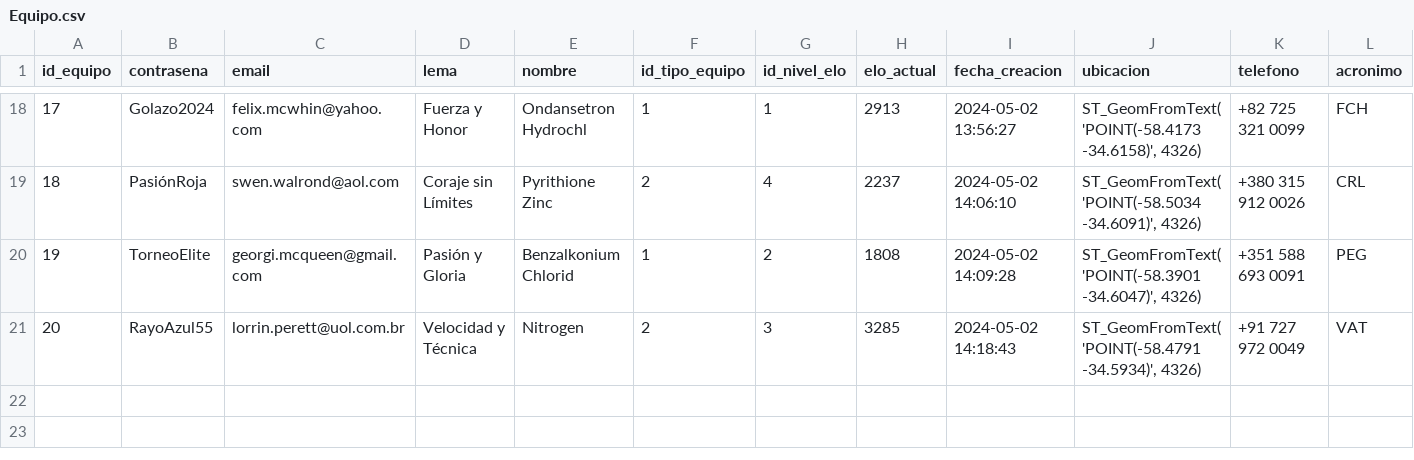
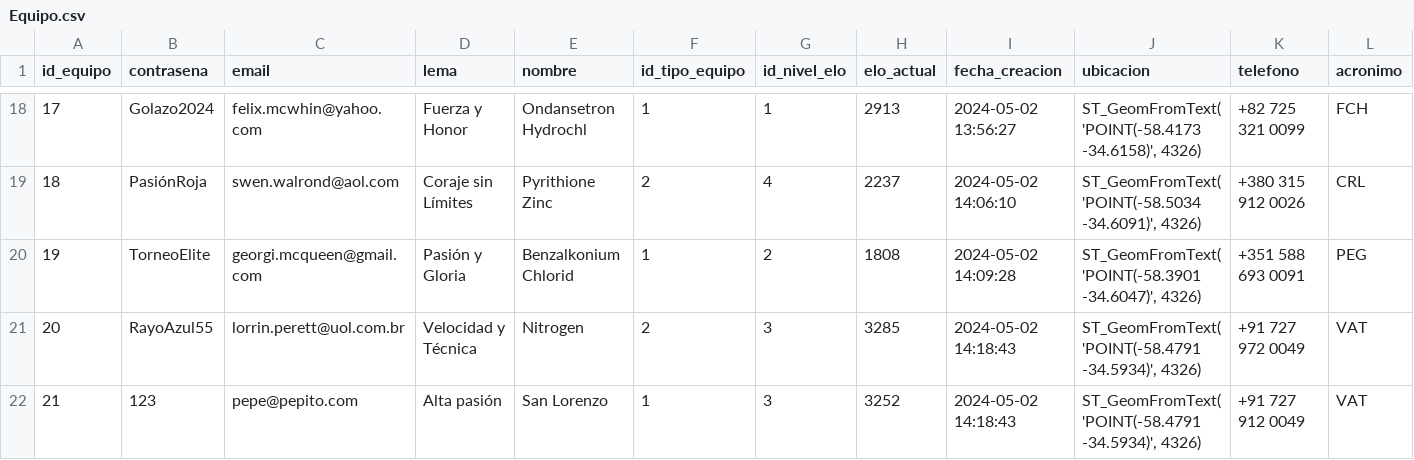
Before and after one commit to pfrovdev/matchmaking-futbol-paw, a CSV file: src/Deploy_database/data/Equipo.csv, drawn as a sheet; only a part is shown, gaps mark what is left out; rows hold the shown columns only; the diff names each change by its address in the sheet, - before the commit and + after, or states it on an @@ line.

Commit message:
Acomodamos codigo para el ranking de equipos

```diff
--- a/src/Deploy_database/data/Equipo.csv
+++ b/src/Deploy_database/data/Equipo.csv
+row 22: 21 | 123 | pepe@pepito.com | Alta pasión | San Lorenzo | 1 | 3 | 3252 | 2024-05-02 14:18:43 | ST_GeomFromText('POINT(-58.4791 -34.5934)', 4326) | +91 727 912 0049 | VAT
```
Also changed, not shown: 18 other files.
